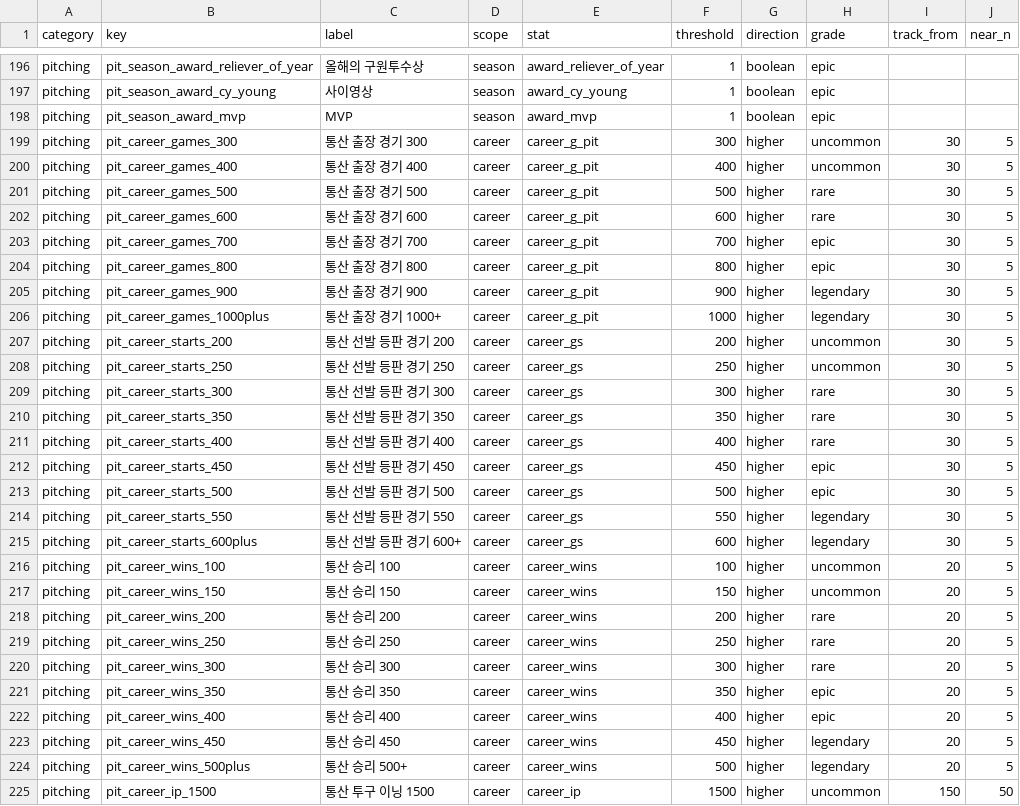
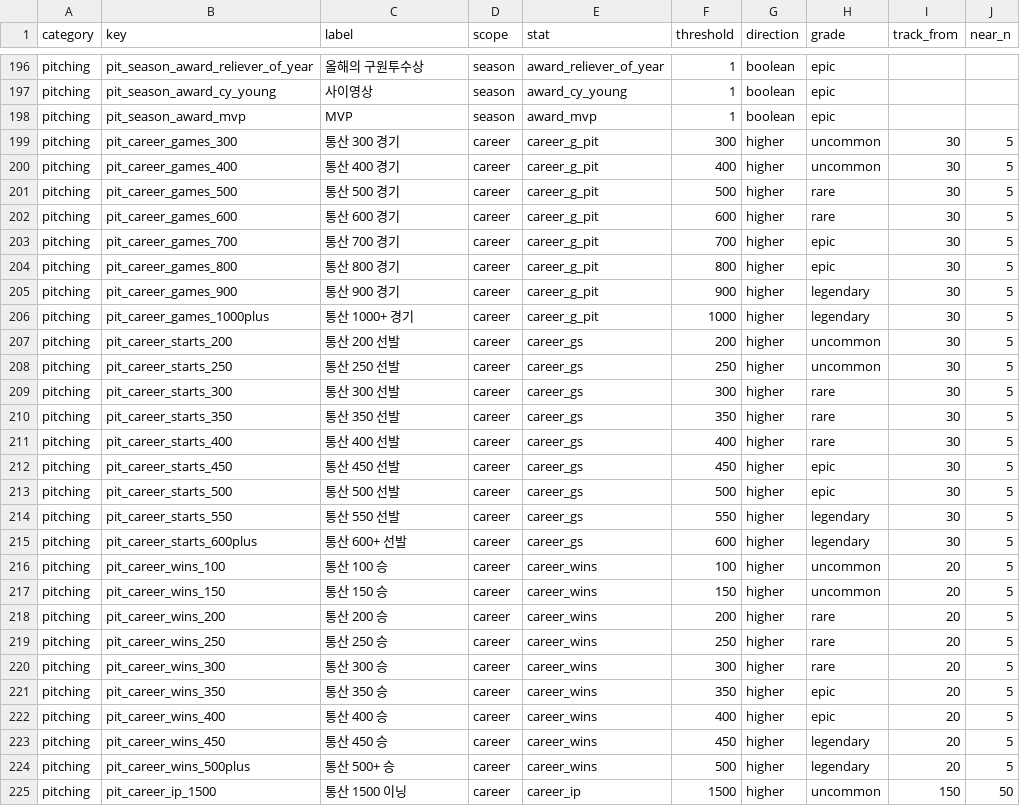
Before and after one commit to Arktis-P/OOTP_Milestone_Tracker, a CSV file: data/milestones.csv, drawn as a sheet; only a part is shown, gaps mark what is left out; the diff covers the shown part only; the diff names each change by its address in the sheet, - before the commit and + after, or states it on an @@ line.

```diff
--- a/data/milestones.csv
+++ b/data/milestones.csv
-C199 (label): 통산 출장 경기 300
+C199 (label): 통산 300 경기
-C200 (label): 통산 출장 경기 400
+C200 (label): 통산 400 경기
-C201 (label): 통산 출장 경기 500
+C201 (label): 통산 500 경기
-C202 (label): 통산 출장 경기 600
+C202 (label): 통산 600 경기
-C203 (label): 통산 출장 경기 700
+C203 (label): 통산 700 경기
-C204 (label): 통산 출장 경기 800
+C204 (label): 통산 800 경기
-C205 (label): 통산 출장 경기 900
+C205 (label): 통산 900 경기
-C206 (label): 통산 출장 경기 1000+
+C206 (label): 통산 1000+ 경기
-C207 (label): 통산 선발 등판 경기 200
+C207 (label): 통산 200 선발
-C208 (label): 통산 선발 등판 경기 250
+C208 (label): 통산 250 선발
-C209 (label): 통산 선발 등판 경기 300
+C209 (label): 통산 300 선발
-C210 (label): 통산 선발 등판 경기 350
+C210 (label): 통산 350 선발
-C211 (label): 통산 선발 등판 경기 400
+C211 (label): 통산 400 선발
-C212 (label): 통산 선발 등판 경기 450
+C212 (label): 통산 450 선발
-C213 (label): 통산 선발 등판 경기 500
+C213 (label): 통산 500 선발
-C214 (label): 통산 선발 등판 경기 550
+C214 (label): 통산 550 선발
-C215 (label): 통산 선발 등판 경기 600+
+C215 (label): 통산 600+ 선발
-C216 (label): 통산 승리 100
+C216 (label): 통산 100 승
-C217 (label): 통산 승리 150
+C217 (label): 통산 150 승
-C218 (label): 통산 승리 200
+C218 (label): 통산 200 승
-C219 (label): 통산 승리 250
+C219 (label): 통산 250 승
-C220 (label): 통산 승리 300
+C220 (label): 통산 300 승
-C221 (label): 통산 승리 350
+C221 (label): 통산 350 승
-C222 (label): 통산 승리 400
+C222 (label): 통산 400 승
-C223 (label): 통산 승리 450
+C223 (label): 통산 450 승
-C224 (label): 통산 승리 500+
+C224 (label): 통산 500+ 승
-C225 (label): 통산 투구 이닝 1500
+C225 (label): 통산 1500 이닝
```
Also changed, not shown: 161 edited cells elsewhere in this file.
